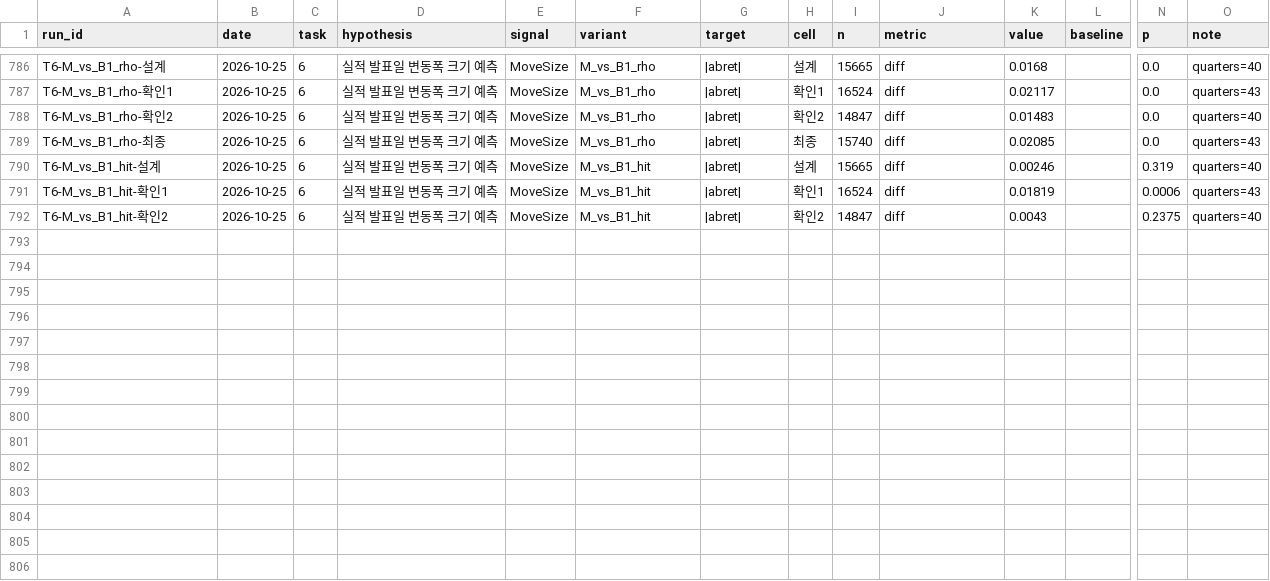
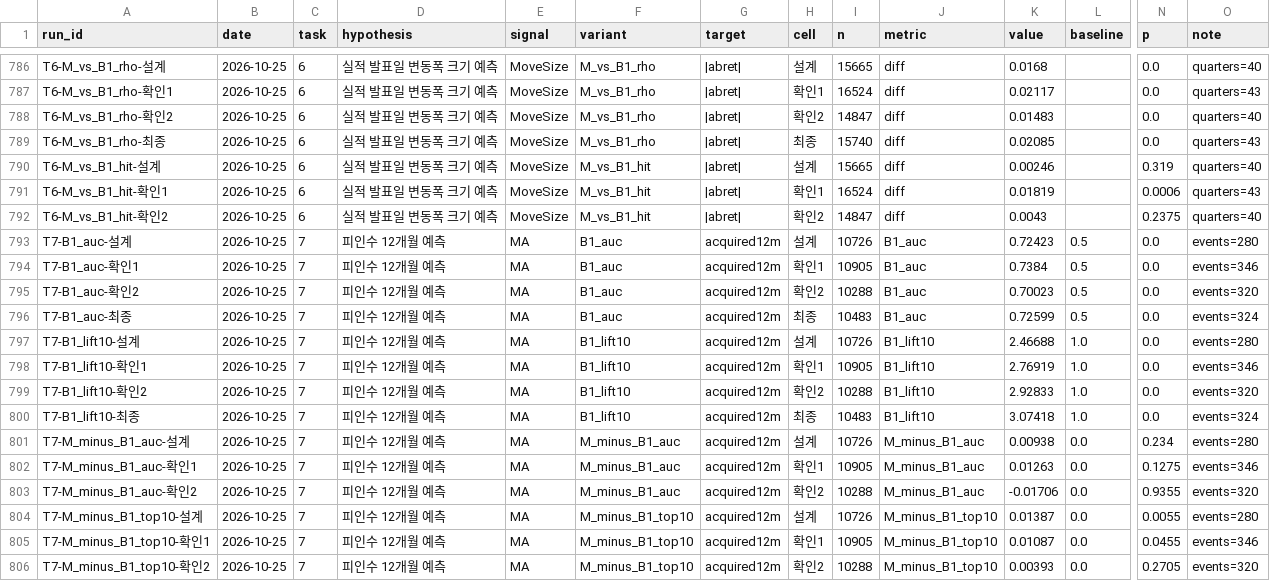
Before and after one commit to flytothejy/market-data, a CSV file: research/log.csv, drawn as a sheet; only a part is shown, gaps mark what is left out; rows hold the shown columns only; the diff names each change by its address in the sheet, - before the commit and + after, or states it on an @@ line.

```diff
--- a/research/log.csv
+++ b/research/log.csv
+row 793: T7-B1_auc-설계 | 2026-10-25 | 7 | 피인수 12개월 예측 | MA | B1_auc | acquired12m | 설계 | 10726 | B1_auc | 0.72423 | 0.5 | 0.0 | events=280
+row 794: T7-B1_auc-확인1 | 2026-10-25 | 7 | 피인수 12개월 예측 | MA | B1_auc | acquired12m | 확인1 | 10905 | B1_auc | 0.7384 | 0.5 | 0.0 | events=346
+row 795: T7-B1_auc-확인2 | 2026-10-25 | 7 | 피인수 12개월 예측 | MA | B1_auc | acquired12m | 확인2 | 10288 | B1_auc | 0.70023 | 0.5 | 0.0 | events=320
+row 796: T7-B1_auc-최종 | 2026-10-25 | 7 | 피인수 12개월 예측 | MA | B1_auc | acquired12m | 최종 | 10483 | B1_auc | 0.72599 | 0.5 | 0.0 | events=324
+row 797: T7-B1_lift10-설계 | 2026-10-25 | 7 | 피인수 12개월 예측 | MA | B1_lift10 | acquired12m | 설계 | 10726 | B1_lift10 | 2.46688 | 1.0 | 0.0 | events=280
+row 798: T7-B1_lift10-확인1 | 2026-10-25 | 7 | 피인수 12개월 예측 | MA | B1_lift10 | acquired12m | 확인1 | 10905 | B1_lift10 | 2.76919 | 1.0 | 0.0 | events=346
+row 799: T7-B1_lift10-확인2 | 2026-10-25 | 7 | 피인수 12개월 예측 | MA | B1_lift10 | acquired12m | 확인2 | 10288 | B1_lift10 | 2.92833 | 1.0 | 0.0 | events=320
+row 800: T7-B1_lift10-최종 | 2026-10-25 | 7 | 피인수 12개월 예측 | MA | B1_lift10 | acquired12m | 최종 | 10483 | B1_lift10 | 3.07418 | 1.0 | 0.0 | events=324
+row 801: T7-M_minus_B1_auc-설계 | 2026-10-25 | 7 | 피인수 12개월 예측 | MA | M_minus_B1_auc | acquired12m | 설계 | 10726 | M_minus_B1_auc | 0.00938 | 0.0 | 0.234 | events=280
+row 802: T7-M_minus_B1_auc-확인1 | 2026-10-25 | 7 | 피인수 12개월 예측 | MA | M_minus_B1_auc | acquired12m | 확인1 | 10905 | M_minus_B1_auc | 0.01263 | 0.0 | 0.1275 | events=346
+row 803: T7-M_minus_B1_auc-확인2 | 2026-10-25 | 7 | 피인수 12개월 예측 | MA | M_minus_B1_auc | acquired12m | 확인2 | 10288 | M_minus_B1_auc | -0.01706 | 0.0 | 0.9355 | events=320
+row 804: T7-M_minus_B1_top10-설계 | 2026-10-25 | 7 | 피인수 12개월 예측 | MA | M_minus_B1_top10 | acquired12m | 설계 | 10726 | M_minus_B1_top10 | 0.01387 | 0.0 | 0.0055 | events=280
+row 805: T7-M_minus_B1_top10-확인1 | 2026-10-25 | 7 | 피인수 12개월 예측 | MA | M_minus_B1_top10 | acquired12m | 확인1 | 10905 | M_minus_B1_top10 | 0.01087 | 0.0 | 0.0455 | events=346
+row 806: T7-M_minus_B1_top10-확인2 | 2026-10-25 | 7 | 피인수 12개월 예측 | MA | M_minus_B1_top10 | acquired12m | 확인2 | 10288 | M_minus_B1_top10 | 0.00393 | 0.0 | 0.2705 | events=320
```
Also changed, not shown: 4 other files.
